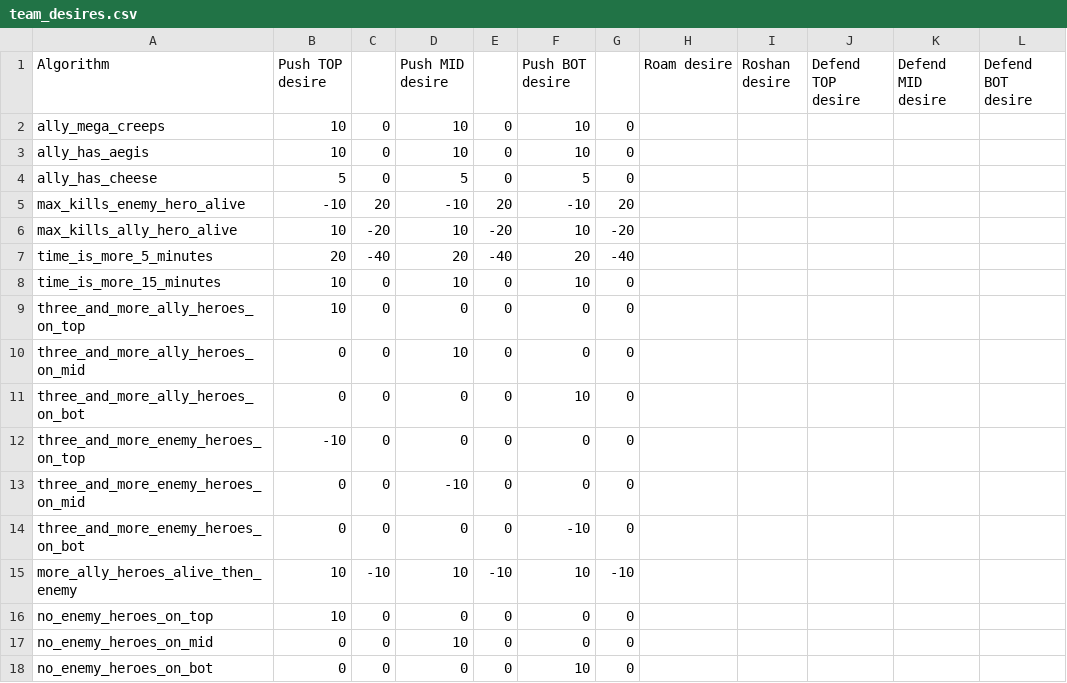
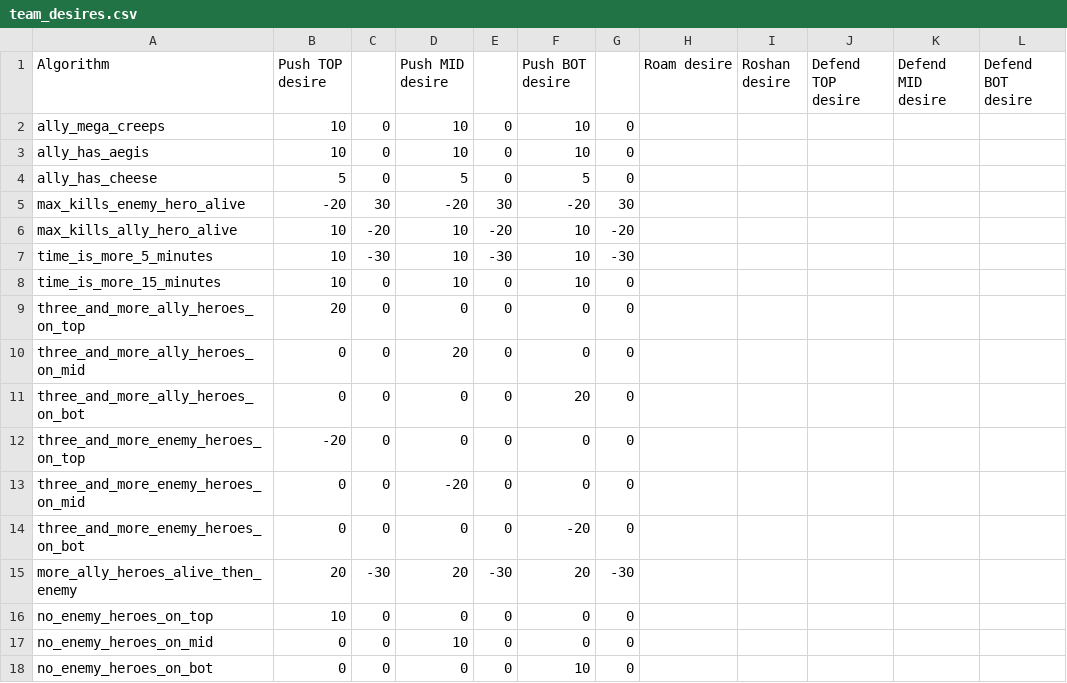
Before and after one commit to ellysh/dota2-combo-bots, a CSV file: generator/database/csv/team_desires.csv, drawn as a sheet.

Commit message:
Make team desires more situation depended

```diff
--- a/generator/database/csv/team_desires.csv
+++ b/generator/database/csv/team_desires.csv
@@ -4,13 +4,13 @@ ally_has_aegis;10;0;10;0;10;0;;;;;
 ally_has_cheese;5;0;5;0;5;0;;;;;
-max_kills_enemy_hero_alive;-10;20;-10;20;-10;20;;;;;
+max_kills_enemy_hero_alive;-20;30;-20;30;-20;30;;;;;
 max_kills_ally_hero_alive;10;-20;10;-20;10;-20;;;;;
-time_is_more_5_minutes;20;-40;20;-40;20;-40;;;;;
+time_is_more_5_minutes;10;-30;10;-30;10;-30;;;;;
 time_is_more_15_minutes;10;0;10;0;10;0;;;;;
-three_and_more_ally_heroes_on_top;10;0;0;0;0;0;;;;;
-three_and_more_ally_heroes_on_mid;0;0;10;0;0;0;;;;;
-three_and_more_ally_heroes_on_bot;0;0;0;0;10;0;;;;;
-three_and_more_enemy_heroes_on_top;-10;0;0;0;0;0;;;;;
-three_and_more_enemy_heroes_on_mid;0;0;-10;0;0;0;;;;;
-three_and_more_enemy_heroes_on_bot;0;0;0;0;-10;0;;;;;
-more_ally_heroes_alive_then_enemy;10;-10;10;-10;10;-10;;;;;
+three_and_more_ally_heroes_on_top;20;0;0;0;0;0;;;;;
+three_and_more_ally_heroes_on_mid;0;0;20;0;0;0;;;;;
+three_and_more_ally_heroes_on_bot;0;0;0;0;20;0;;;;;
+three_and_more_enemy_heroes_on_top;-20;0;0;0;0;0;;;;;
+three_and_more_enemy_heroes_on_mid;0;0;-20;0;0;0;;;;;
+three_and_more_enemy_heroes_on_bot;0;0;0;0;-20;0;;;;;
+more_ally_heroes_alive_then_enemy;20;-30;20;-30;20;-30;;;;;
 no_enemy_heroes_on_top;10;0;0;0;0;0;;;;;
```
Also changed, not shown: 2 other files.
